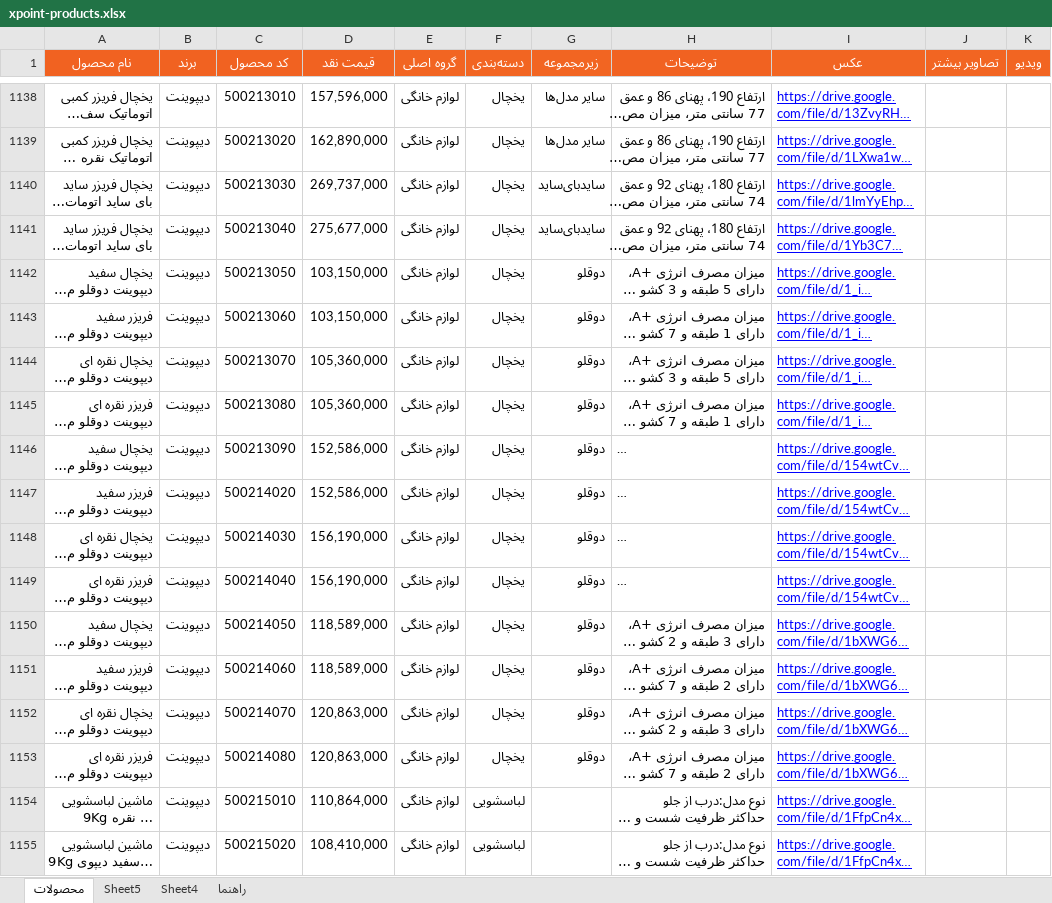
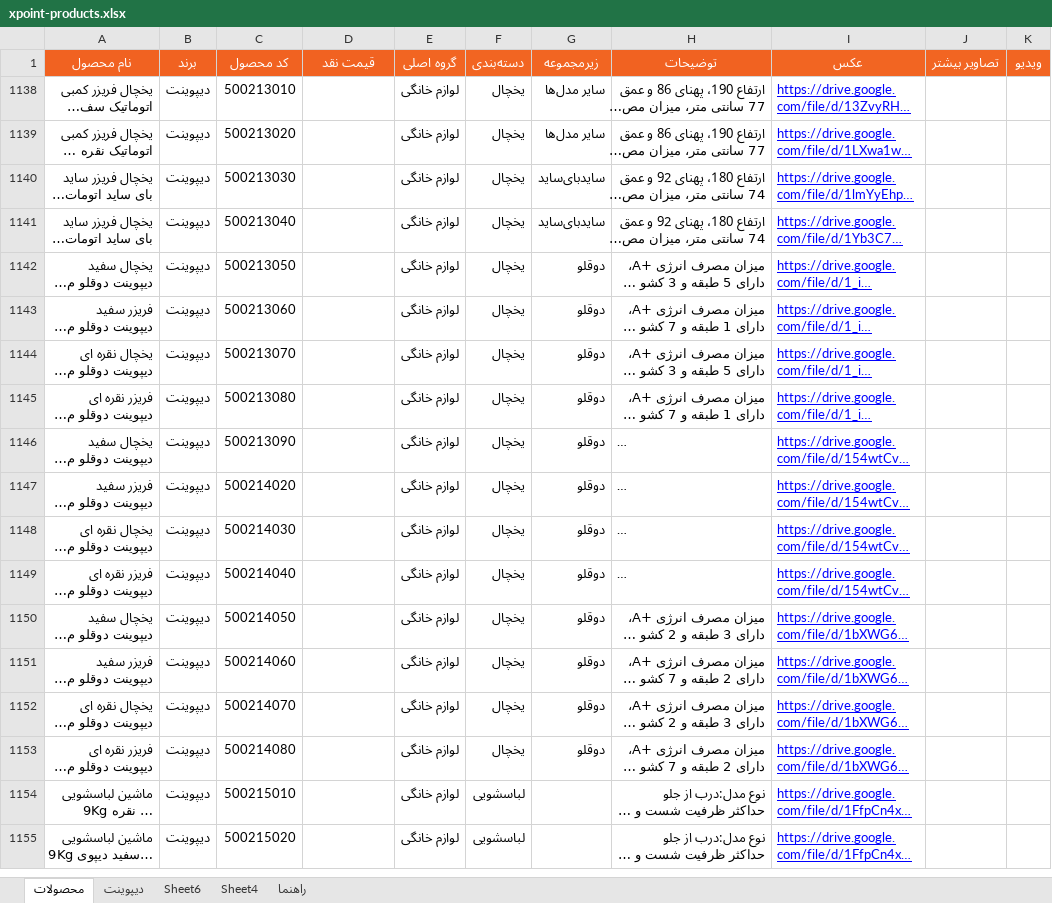
Before and after one commit to jitxpoint-hub/xpoint-catalog, an Excel workbook: data/xpoint-products.xlsx, sheet محصولات, drawn as a sheet; only a part is shown, gaps mark what is left out; long unchanged cells end in …; values as stored, in another font and other column widths than the file's, no borders; charts and pictures and conditional formats not drawn; the diff covers the shown part only; the diff names each change by its address in the sheet, - before the commit and + after, or states it on an @@ line.

```diff
--- a/data/xpoint-products.xlsx (sheet محصولات)
+++ b/data/xpoint-products.xlsx (sheet محصولات)
-sheet tab: Sheet5
+sheet tab: دیپوینت
+sheet tab: Sheet6
-D1138 (قیمت نقد): 157,596,000
+D1138 (قیمت نقد): (empty)
-D1139 (قیمت نقد): 162,890,000
+D1139 (قیمت نقد): (empty)
-D1140 (قیمت نقد): 269,737,000
+D1140 (قیمت نقد): (empty)
-D1141 (قیمت نقد): 275,677,000
+D1141 (قیمت نقد): (empty)
-D1142:D1143 (قیمت نقد): 103,150,000
+D1142:D1143 (قیمت نقد): (empty)
-D1144:D1145 (قیمت نقد): 105,360,000
+D1144:D1145 (قیمت نقد): (empty)
-D1146:D1147 (قیمت نقد): 152,586,000
+D1146:D1147 (قیمت نقد): (empty)
-D1148:D1149 (قیمت نقد): 156,190,000
+D1148:D1149 (قیمت نقد): (empty)
-D1150:D1151 (قیمت نقد): 118,589,000
+D1150:D1151 (قیمت نقد): (empty)
-D1152:D1153 (قیمت نقد): 120,863,000
+D1152:D1153 (قیمت نقد): (empty)
-D1154 (قیمت نقد): 110,864,000
+D1154 (قیمت نقد): (empty)
-D1155 (قیمت نقد): 108,410,000
+D1155 (قیمت نقد): (empty)
```
Also changed, not shown: 72 removed rows and 3 hidden or unhidden rows elsewhere in this sheet, sheet راهنما, sheet دیپوینت, hidden cells, charts or pictures, 1 other file.
